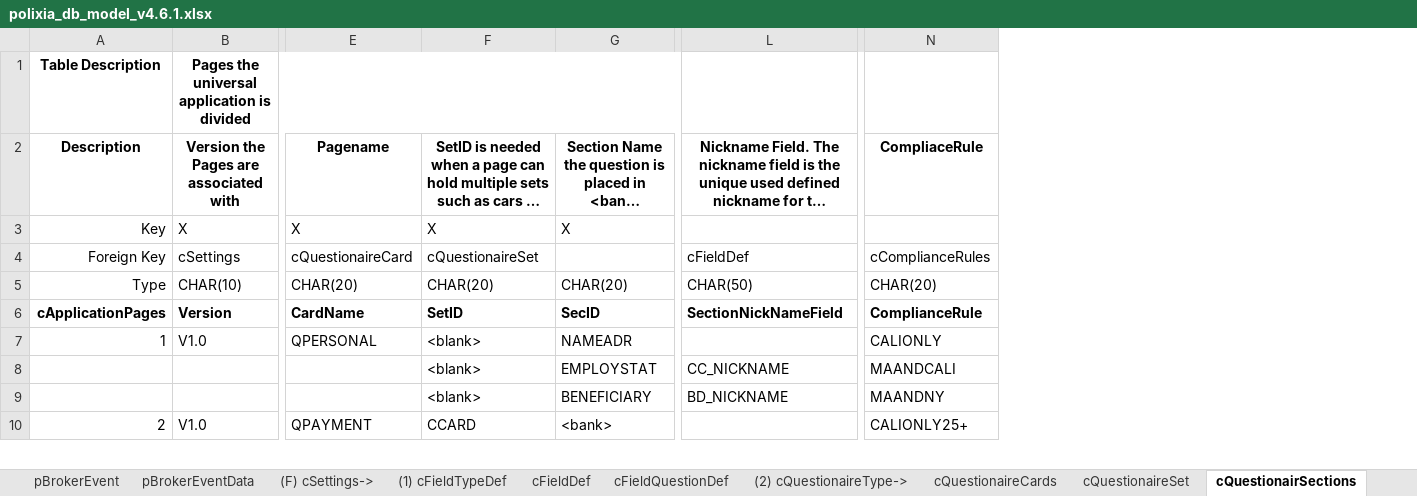
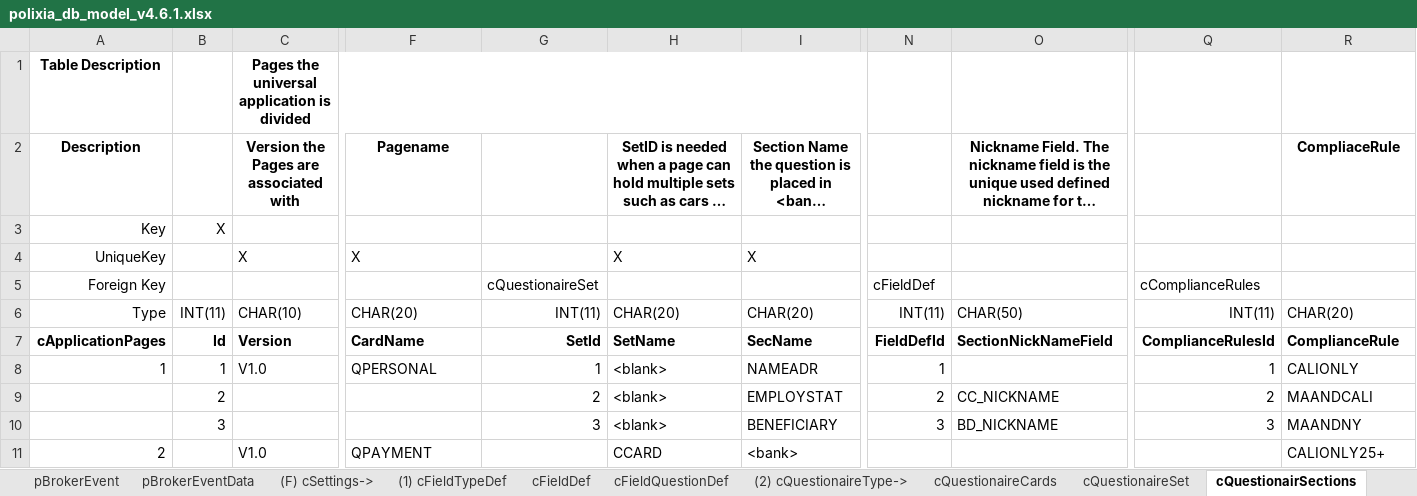
Before and after one commit to bhagyaj/myDocs, an Excel workbook: v4.6/polixia_db_model_v4.6.1.xlsx, sheet cQuestionairSections, drawn as a sheet; only a part is shown, gaps mark what is left out; long unchanged cells end in …; values as stored, in another font and other column widths than the file's, no borders; removed rows and columns are numbered as before the commit, all else as after; rows hold the shown columns only; the diff names each change by its address in the sheet, - before the commit and + after, or states it on an @@ line.

```diff
--- a/v4.6/polixia_db_model_v4.6.1.xlsx (sheet cQuestionairSections)
+++ b/v4.6/polixia_db_model_v4.6.1.xlsx (sheet cQuestionairSections)
+column B, rows 6-10: INT(11) | Id | 1 | 2 | 3
+column G, rows 6-10: INT(11) | SetId | 1 | 2 | 3
+column N, rows 6-10: INT(11) | FieldDefId | 1 | 2 | 3
+column Q, rows 6-10: INT(11) | ComplianceRulesId | 1 | 2 | 3
+row 3: Key | X
-A4: Key
+A4: UniqueKey
-row 4: Foreign Key | cSettings | cQuestionaireCard | cQuestionaireSet |  | cFieldDef | cComplianceRules
+row 5: Foreign Key |  |  |  | cQuestionaireSet |  |  | cFieldDef |  | cComplianceRules
-H7: SetID
+H7: SetName
-I7: SecID
+I7: SecName
```
Also changed, not shown: sheet pBrokerEventData, sheet sChannelSubscriptionDef, sheet cComplinaceRuleDef, sheet pBrokerEvent, sheet sLoBSubscription, sheet cQuestionairePageFldCompliance, 27 more sheets, 2 other files.
